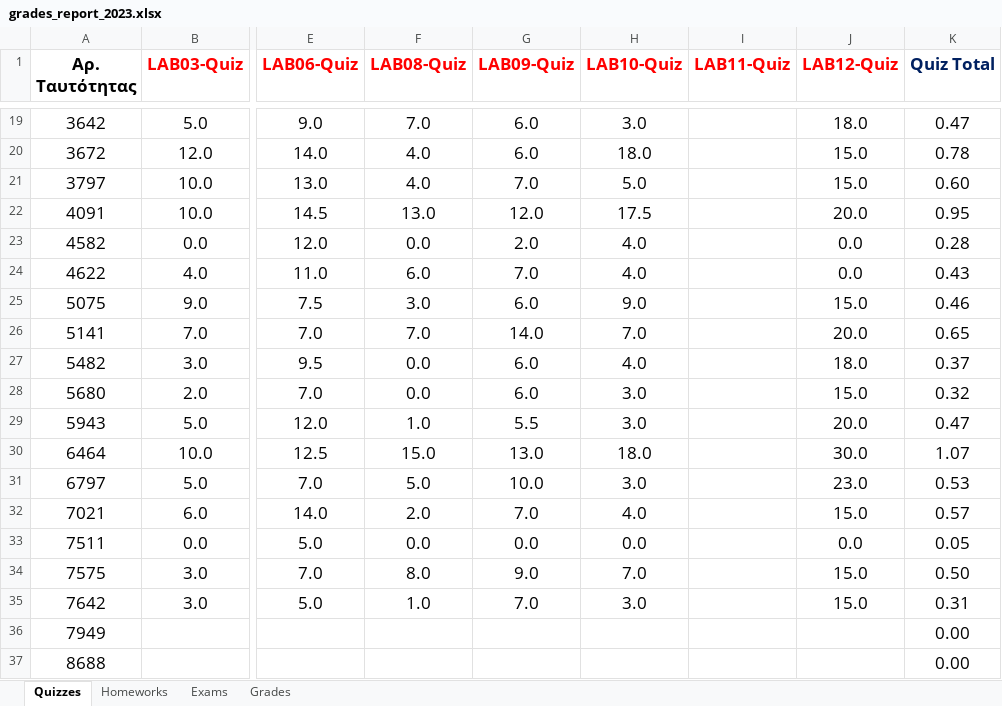
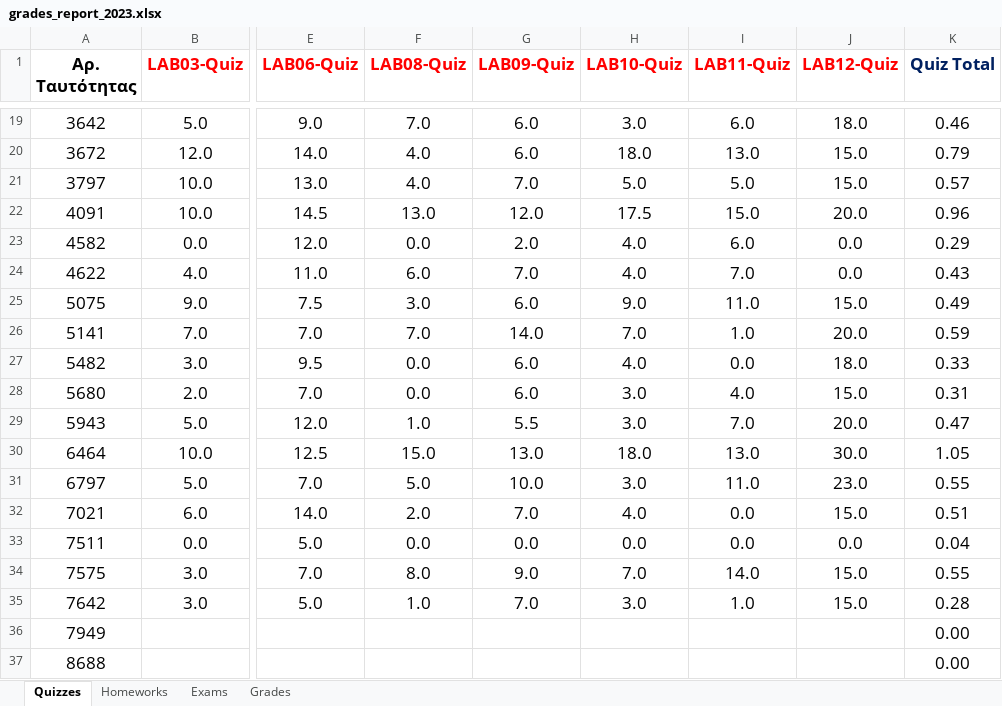
Before and after one commit to ptohos/ptohos.github.io, an Excel workbook: phy140/Grades/grades_report_2023.xlsx, sheet Quizzes, drawn as a sheet; only a part is shown, gaps mark what is left out; values as stored, in another font and other column widths than the file's, no borders; the diff covers the shown part only; the diff names each change by its address in the sheet, - before the commit and + after, or states it on an @@ line.

Commit message:
LAB11quiz_grades

```diff
--- a/phy140/Grades/grades_report_2023.xlsx (sheet Quizzes)
+++ b/phy140/Grades/grades_report_2023.xlsx (sheet Quizzes)
-I19 (LAB11-Quiz): (empty)
+I19 (LAB11-Quiz): 6.0
-K19 (Quiz Total): 0.47
+K19 (Quiz Total): 0.46
-I20 (LAB11-Quiz): (empty)
+I20 (LAB11-Quiz): 13.0
-K20 (Quiz Total): 0.78
+K20 (Quiz Total): 0.79
-I21 (LAB11-Quiz): (empty)
+I21 (LAB11-Quiz): 5.0
-K21 (Quiz Total): 0.60
+K21 (Quiz Total): 0.57
-I22 (LAB11-Quiz): (empty)
+I22 (LAB11-Quiz): 15.0
-K22 (Quiz Total): 0.95
+K22 (Quiz Total): 0.96
-I23 (LAB11-Quiz): (empty)
+I23 (LAB11-Quiz): 6.0
-K23 (Quiz Total): 0.28
+K23 (Quiz Total): 0.29
-I24 (LAB11-Quiz): (empty)
+I24 (LAB11-Quiz): 7.0
-I25 (LAB11-Quiz): (empty)
+I25 (LAB11-Quiz): 11.0
-K25 (Quiz Total): 0.46
+K25 (Quiz Total): 0.49
-I26 (LAB11-Quiz): (empty)
+I26 (LAB11-Quiz): 1.0
-K26 (Quiz Total): 0.65
+K26 (Quiz Total): 0.59
-I27 (LAB11-Quiz): (empty)
+I27 (LAB11-Quiz): 0.0
-K27 (Quiz Total): 0.37
+K27 (Quiz Total): 0.33
-I28 (LAB11-Quiz): (empty)
+I28 (LAB11-Quiz): 4.0
-K28 (Quiz Total): 0.32
+K28 (Quiz Total): 0.31
-I29 (LAB11-Quiz): (empty)
+I29 (LAB11-Quiz): 7.0
-I30 (LAB11-Quiz): (empty)
+I30 (LAB11-Quiz): 13.0
-K30 (Quiz Total): 1.07
+K30 (Quiz Total): 1.05
-I31 (LAB11-Quiz): (empty)
+I31 (LAB11-Quiz): 11.0
-K31 (Quiz Total): 0.53
+K31 (Quiz Total): 0.55
-I32:I33 (LAB11-Quiz): (empty)
+I32:I33 (LAB11-Quiz): 0.0
-K32 (Quiz Total): 0.57
+K32 (Quiz Total): 0.51
-K33 (Quiz Total): 0.05
+K33 (Quiz Total): 0.04
-I34 (LAB11-Quiz): (empty)
+I34 (LAB11-Quiz): 14.0
-K34 (Quiz Total): 0.50
+K34 (Quiz Total): 0.55
-I35 (LAB11-Quiz): (empty)
+I35 (LAB11-Quiz): 1.0
-K35 (Quiz Total): 0.31
+K35 (Quiz Total): 0.28
```
Also changed, not shown: 57 edited cells elsewhere in this sheet, sheet Grades.
